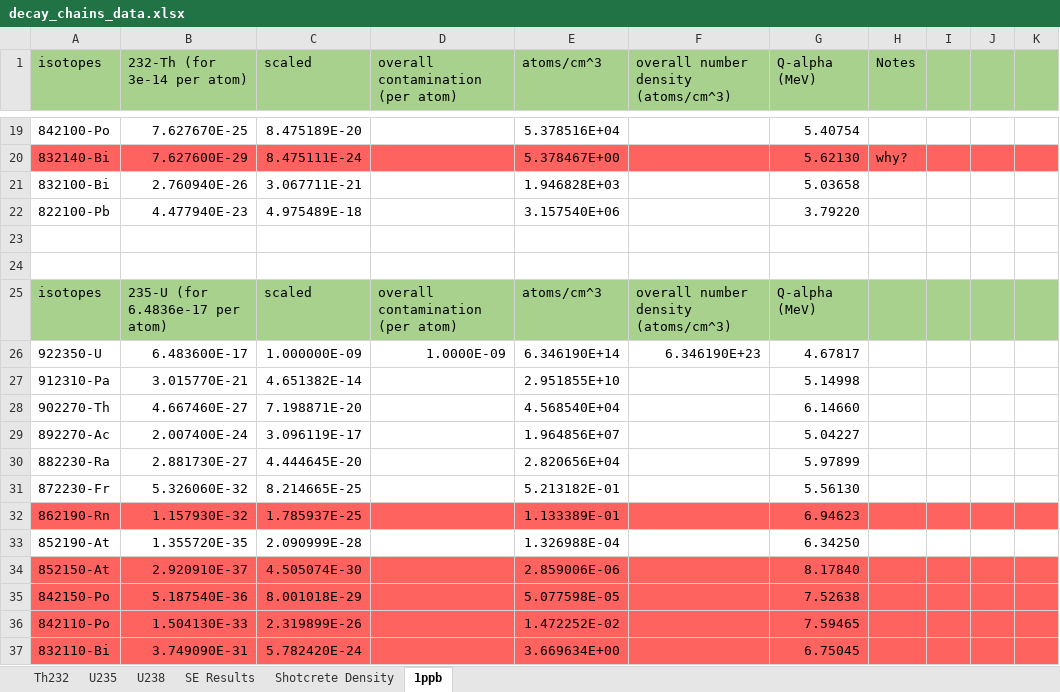
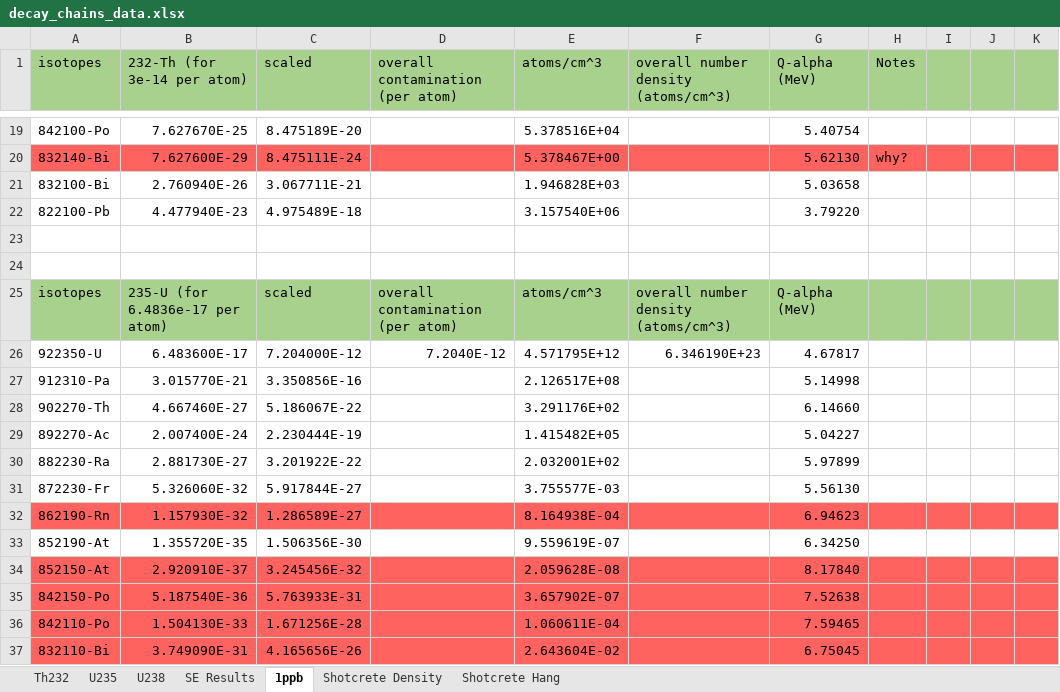
Before and after one commit to villano-lab/n-elec-scattering, an Excel workbook: SOURCES/sources_running/data/raw_sources_IO/decay_chains_data.xlsx, sheet 1ppb, drawn as a sheet; only a part is shown, gaps mark what is left out; values as stored, in another font and other column widths than the file's, no borders; the diff names each change by its address in the sheet, - before the commit and + after, or states it on an @@ line.

Commit message:
[ANV] added some Hang stuff to decay chains spreadsheet

```diff
--- a/SOURCES/sources_running/data/raw_sources_IO/decay_chains_data.xlsx (sheet 1ppb)
+++ b/SOURCES/sources_running/data/raw_sources_IO/decay_chains_data.xlsx (sheet 1ppb)
+sheet tab: Shotcrete Hang
@@ sheet tab order changed: Th232 | U235 | U238 | SE Results | 1ppb | Shotcrete Density | Shotcrete Hang @@
-C26 (scaled): 1.000000E-09
+C26 (scaled): 7.204000E-12
-D26 (overall contamination (per atom)): 1.0000E-09
+D26 (overall contamination (per atom)): 7.2040E-12
-E26 (atoms/cm^3): 6.346190E+14
+E26 (atoms/cm^3): 4.571795E+12
-C27 (scaled): 4.651382E-14
+C27 (scaled): 3.350856E-16
-E27 (atoms/cm^3): 2.951855E+10
+E27 (atoms/cm^3): 2.126517E+08
-C28 (scaled): 7.198871E-20
+C28 (scaled): 5.186067E-22
-E28 (atoms/cm^3): 4.568540E+04
+E28 (atoms/cm^3): 3.291176E+02
-C29 (scaled): 3.096119E-17
+C29 (scaled): 2.230444E-19
-E29 (atoms/cm^3): 1.964856E+07
+E29 (atoms/cm^3): 1.415482E+05
-C30 (scaled): 4.444645E-20
+C30 (scaled): 3.201922E-22
-E30 (atoms/cm^3): 2.820656E+04
+E30 (atoms/cm^3): 2.032001E+02
-C31 (scaled): 8.214665E-25
+C31 (scaled): 5.917844E-27
-E31 (atoms/cm^3): 5.213182E-01
+E31 (atoms/cm^3): 3.755577E-03
-C32 (scaled): 1.785937E-25
+C32 (scaled): 1.286589E-27
-E32 (atoms/cm^3): 1.133389E-01
+E32 (atoms/cm^3): 8.164938E-04
-C33 (scaled): 2.090999E-28
+C33 (scaled): 1.506356E-30
-E33 (atoms/cm^3): 1.326988E-04
+E33 (atoms/cm^3): 9.559619E-07
-C34 (scaled): 4.505074E-30
+C34 (scaled): 3.245456E-32
-E34 (atoms/cm^3): 2.859006E-06
+E34 (atoms/cm^3): 2.059628E-08
-C35 (scaled): 8.001018E-29
+C35 (scaled): 5.763933E-31
-E35 (atoms/cm^3): 5.077598E-05
+E35 (atoms/cm^3): 3.657902E-07
-C36 (scaled): 2.319899E-26
+C36 (scaled): 1.671256E-28
-E36 (atoms/cm^3): 1.472252E-02
+E36 (atoms/cm^3): 1.060611E-04
-C37 (scaled): 5.782420E-24
+C37 (scaled): 4.165656E-26
-E37 (atoms/cm^3): 3.669634E+00
+E37 (atoms/cm^3): 2.643604E-02
```
